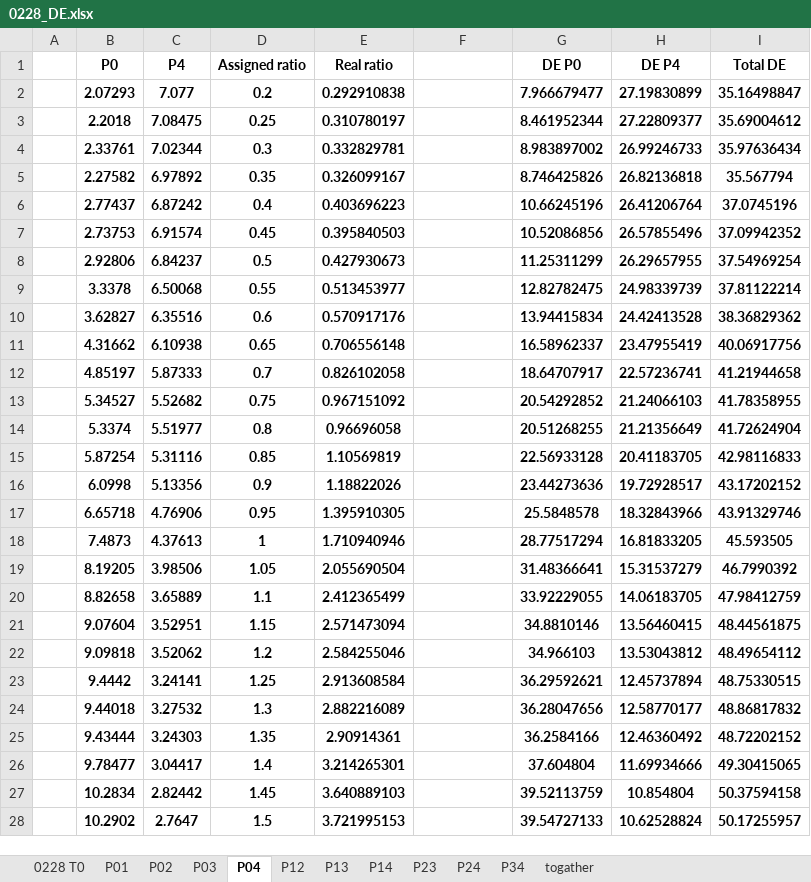
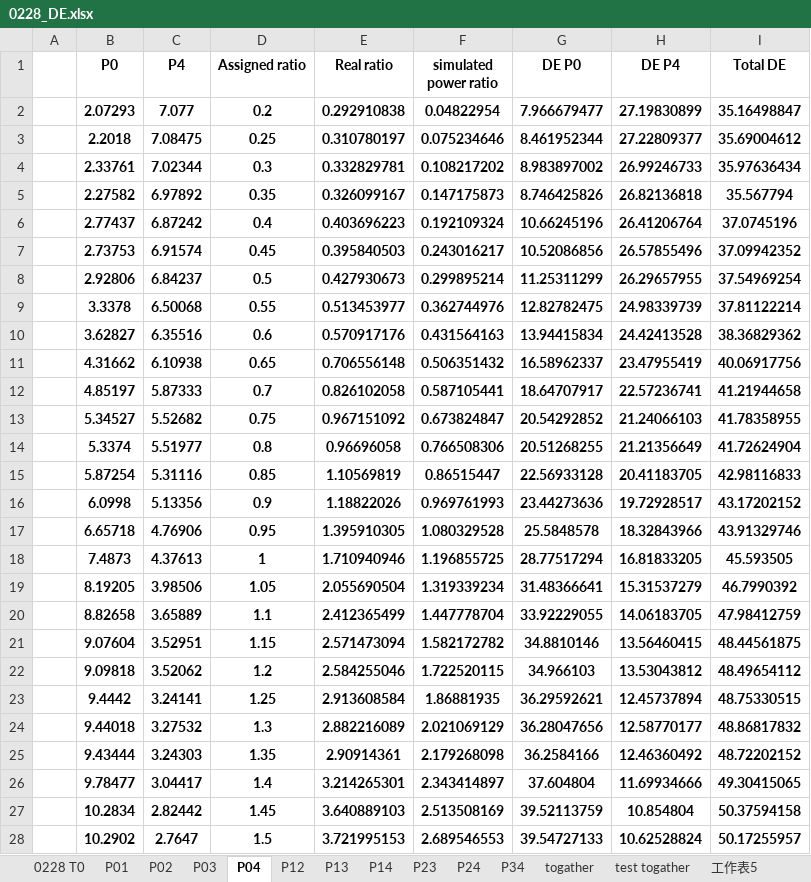
Before and after one commit to TakashimaLab/Chini_backup, an Excel workbook: 0228_DE.xlsx, sheet P04, drawn as a sheet; only a part is shown; values as stored, in another font and other column widths than the file's, no borders; charts and pictures not drawn; the diff covers the shown part only; the diff names each change by its address in the sheet, - before the commit and + after, or states it on an @@ line.

```diff
--- a/0228_DE.xlsx (sheet P04)
+++ b/0228_DE.xlsx (sheet P04)
+sheet tab: test togather
+sheet tab: 工作表5
-F1: (empty)
+F1: simulated power ratio
-F2 (simulated power ratio): (empty)
+F2 (simulated power ratio): 0.04822954
-F3 (simulated power ratio): (empty)
+F3 (simulated power ratio): 0.075234646
-F4 (simulated power ratio): (empty)
+F4 (simulated power ratio): 0.108217202
-F5 (simulated power ratio): (empty)
+F5 (simulated power ratio): 0.147175873
-F6 (simulated power ratio): (empty)
+F6 (simulated power ratio): 0.192109324
-F7 (simulated power ratio): (empty)
+F7 (simulated power ratio): 0.243016217
-F8 (simulated power ratio): (empty)
+F8 (simulated power ratio): 0.299895214
-F9 (simulated power ratio): (empty)
+F9 (simulated power ratio): 0.362744976
-F10 (simulated power ratio): (empty)
+F10 (simulated power ratio): 0.431564163
-F11 (simulated power ratio): (empty)
+F11 (simulated power ratio): 0.506351432
-F12 (simulated power ratio): (empty)
+F12 (simulated power ratio): 0.587105441
-F13 (simulated power ratio): (empty)
+F13 (simulated power ratio): 0.673824847
-F14 (simulated power ratio): (empty)
+F14 (simulated power ratio): 0.766508306
-F15 (simulated power ratio): (empty)
+F15 (simulated power ratio): 0.86515447
-F16 (simulated power ratio): (empty)
+F16 (simulated power ratio): 0.969761993
-F17 (simulated power ratio): (empty)
+F17 (simulated power ratio): 1.080329528
-F18 (simulated power ratio): (empty)
+F18 (simulated power ratio): 1.196855725
-F19 (simulated power ratio): (empty)
+F19 (simulated power ratio): 1.319339234
-F20 (simulated power ratio): (empty)
+F20 (simulated power ratio): 1.447778704
-F21 (simulated power ratio): (empty)
+F21 (simulated power ratio): 1.582172782
-F22 (simulated power ratio): (empty)
+F22 (simulated power ratio): 1.722520115
-F23 (simulated power ratio): (empty)
+F23 (simulated power ratio): 1.86881935
-F24 (simulated power ratio): (empty)
+F24 (simulated power ratio): 2.021069129
-F25 (simulated power ratio): (empty)
+F25 (simulated power ratio): 2.179268098
-F26 (simulated power ratio): (empty)
+F26 (simulated power ratio): 2.343414897
-F27 (simulated power ratio): (empty)
+F27 (simulated power ratio): 2.513508169
-F28 (simulated power ratio): (empty)
+F28 (simulated power ratio): 2.689546553
```
Also changed, not shown: 30 edited cells elsewhere in this sheet, sheet P01, sheet P03, sheet P02, sheet P14, sheet P13, sheet P12, 3 more sheets, charts or pictures, 1 other file.
